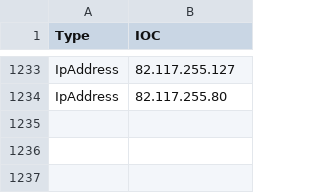
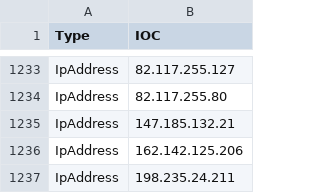
Before and after one commit to yarivdv/SORTED_IOC, a CSV file: Sorted_IOC.csv, drawn as a sheet; only a part is shown, gaps mark what is left out.

Commit message:
Update Sorted_IOC.csv

```diff
--- a/Sorted_IOC.csv
+++ b/Sorted_IOC.csv
@@ -1234 +1234,4 @@ IpAddress,82.117.255.127
 IpAddress,82.117.255.80
+IpAddress,147.185.132.21
+IpAddress,162.142.125.206
+IpAddress,198.235.24.211
```
